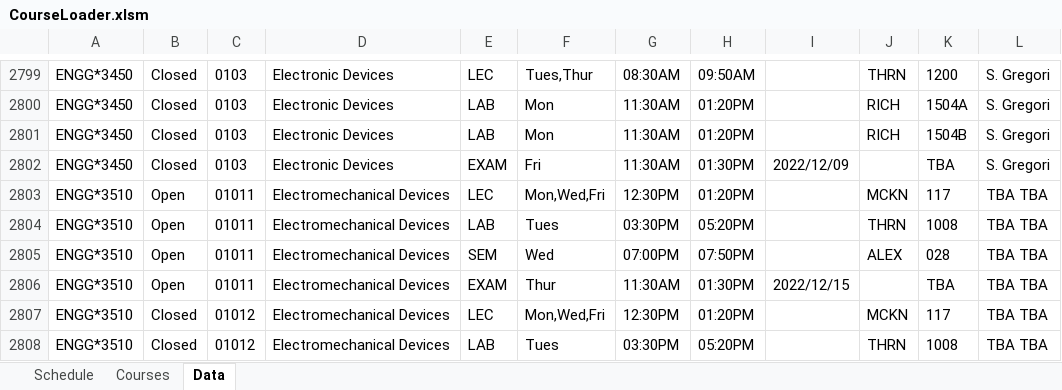
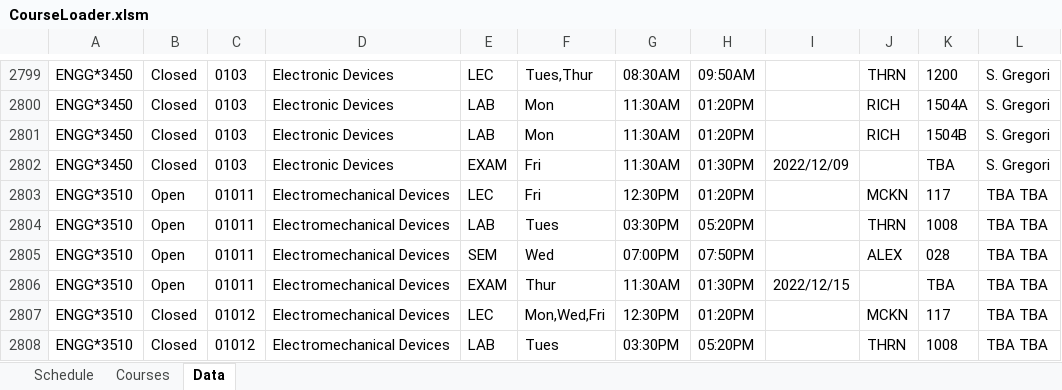
Before and after one commit to rowak/webattendant, an Excel workbook: CourseLoader.xlsm, sheet Data, drawn as a sheet; only a part is shown, gaps mark what is left out; values as stored, in another font and other column widths than the file's, no borders; table styles not drawn; the diff names each change by its address in the sheet, - before the commit and + after, or states it on an @@ line.

```diff
--- a/CourseLoader.xlsm (sheet Data)
+++ b/CourseLoader.xlsm (sheet Data)
-F2803: Mon,Wed,Fri
+F2803: Fri
```
Also changed, not shown: sheet Schedule, 2 other files.
